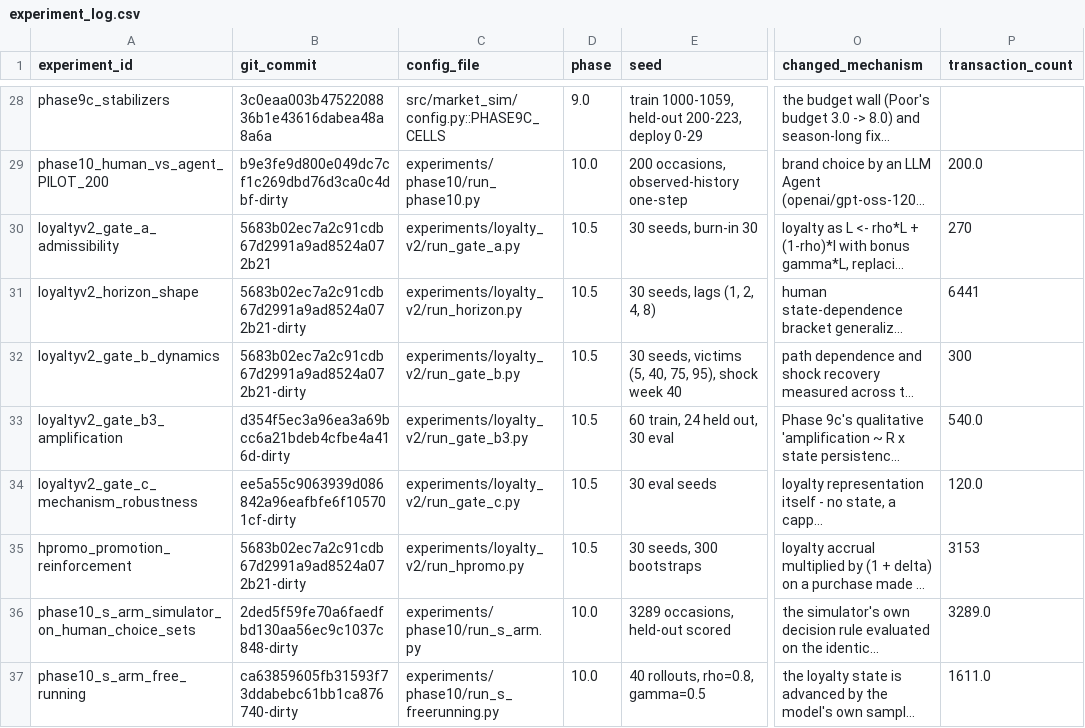
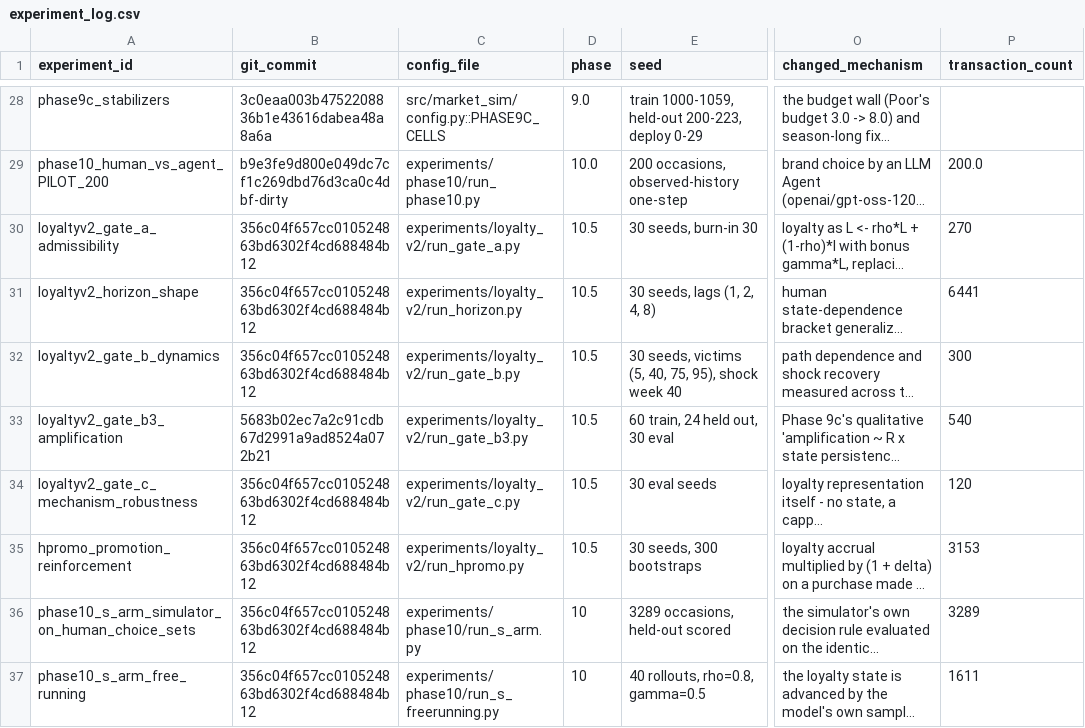
Before and after one commit to heatherluu99/learned-market, a CSV file: experiment_log.csv, drawn as a sheet; only a part is shown, gaps mark what is left out; long unchanged cells end in …; the diff names each change by its address in the sheet, - before the commit and + after, or states it on an @@ line.

Commit message:
Re-run every loyalty_v2 and S-arm experiment from a clean tree
The eight rows that carried -dirty hashes now bind to commits that actually
contain the code that produced them. Every one reproduced its published
numbers exactly - Gate A's +0.0525 and 8/9, the horizon's 0.255 ratio, Gate
B's 2/9 and its shock table, Gate B3's three slopes (+0.0357, -0.0712,
+0.1081) and 12/18 gates, Gate C's four amplification figures and 2-of-5
verdict, H_promo's +0.0085 with the same CI, the S arm's -0.0049 [-0.0101,
+0.0006], and the free-running 1.09x and 0.7695 repeat rate. So the re-run was
a reproducibility check as well as a bookkeeping fix, and nothing moved.

Gate B3's hash is one commit earlier than the rest because it was launched
before the horizon fix; the diff between the two touches only run_horizon.py
and its outputs, so B3's code is identical at both.

The PILOT row is deliberately left dirty. It was run from a modified tree and
its label now says so, and rewriting that would misrepresent what happened.

The new dirty-tree warning earned itself immediately: the first attempt at
this re-run was itself dirty, because editing run_horizon.py re-dirtied the
tree between the commit and the runs, and the warning is what caught it.

```diff
--- a/experiment_log.csv
+++ b/experiment_log.csv
-B30 (git_commit): 5683b02ec7a2c91cdb67d2991a9ad8524a072b21
+B30 (git_commit): 356c04f657cc010524863bd6302f4cd688484b12
-B31:B32 (git_commit): 5683b02ec7a2c91cdb67d2991a9ad8524a072b21-dirty
+B31:B32 (git_commit): 356c04f657cc010524863bd6302f4cd688484b12
-B33 (git_commit): d354f5ec3a96ea3a69bcc6a21bdeb4cfbe4a416d-dirty
+B33 (git_commit): 5683b02ec7a2c91cdb67d2991a9ad8524a072b21
-P33 (transaction_count): 540.0
+P33 (transaction_count): 540
-B34 (git_commit): ee5a55c9063939d086842a96eafbfe6f105701cf-dirty
+B34 (git_commit): 356c04f657cc010524863bd6302f4cd688484b12
-P34 (transaction_count): 120.0
+P34 (transaction_count): 120
-B35 (git_commit): 5683b02ec7a2c91cdb67d2991a9ad8524a072b21-dirty
+B35 (git_commit): 356c04f657cc010524863bd6302f4cd688484b12
-B36 (git_commit): 2ded5f59fe70a6faedfbd130aa56ec9c1037c848-dirty
+B36 (git_commit): 356c04f657cc010524863bd6302f4cd688484b12
-D36:D37 (phase): 10.0
+D36:D37 (phase): 10
-P36 (transaction_count): 3289.0
+P36 (transaction_count): 3289
-B37 (git_commit): ca63859605fb31593f73ddabebc61bb1ca876740-dirty
+B37 (git_commit): 356c04f657cc010524863bd6302f4cd688484b12
-P37 (transaction_count): 1611.0
+P37 (transaction_count): 1611
```
Also changed, not shown: 2 other files.
